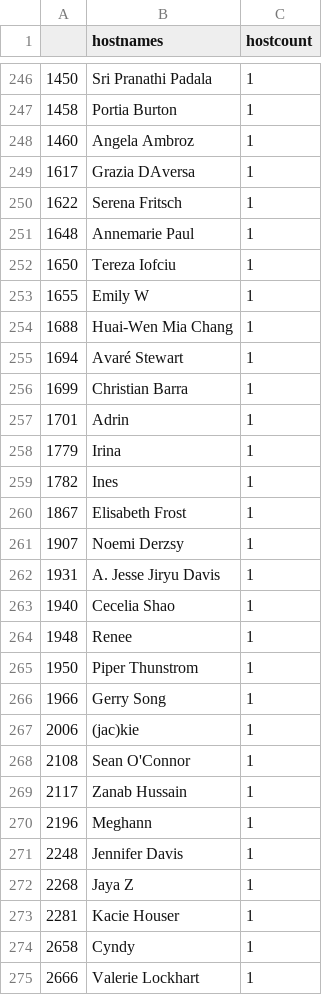
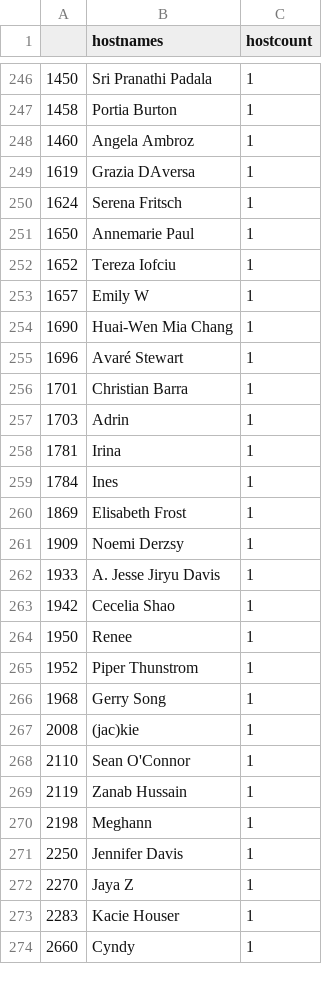
Before and after one commit to py-community/pyladies, a CSV file: docs/data/pyladies_hosts.csv, drawn as a sheet; only a part is shown, gaps mark what is left out; the diff covers the shown part only.

```diff
--- a/docs/data/pyladies_hosts.csv
+++ b/docs/data/pyladies_hosts.csv
@@ -248,28 +248,27 @@
 "1460","Angela Ambroz",1
-"1617","Grazia DAversa",1
-"1622","Serena Fritsch",1
-"1648","Annemarie Paul",1
-"1650","Tereza Iofciu",1
-"1655","Emily W",1
-"1688","Huai-Wen Mia Chang",1
-"1694","Avaré Stewart",1
-"1699","Christian Barra",1
-"1701","Adrin",1
-"1779","Irina",1
-"1782","Ines",1
-"1867","Elisabeth Frost",1
-"1907","Noemi Derzsy",1
-"1931","A. Jesse Jiryu Davis",1
-"1940","Cecelia Shao",1
-"1948","Renee",1
-"1950","Piper Thunstrom",1
-"1966","Gerry Song",1
-"2006","(jac)kie",1
-"2108","Sean O'Connor",1
-"2117","Zanab Hussain",1
-"2196","Meghann",1
-"2248","Jennifer Davis",1
-"2268","Jaya Z",1
-"2281","Kacie Houser",1
-"2658","Cyndy",1
-"2666","Valerie Lockhart",1
+"1619","Grazia DAversa",1
+"1624","Serena Fritsch",1
+"1650","Annemarie Paul",1
+"1652","Tereza Iofciu",1
+"1657","Emily W",1
+"1690","Huai-Wen Mia Chang",1
+"1696","Avaré Stewart",1
+"1701","Christian Barra",1
+"1703","Adrin",1
+"1781","Irina",1
+"1784","Ines",1
+"1869","Elisabeth Frost",1
+"1909","Noemi Derzsy",1
+"1933","A. Jesse Jiryu Davis",1
+"1942","Cecelia Shao",1
+"1950","Renee",1
+"1952","Piper Thunstrom",1
+"1968","Gerry Song",1
+"2008","(jac)kie",1
+"2110","Sean O'Connor",1
+"2119","Zanab Hussain",1
+"2198","Meghann",1
+"2250","Jennifer Davis",1
+"2270","Jaya Z",1
+"2283","Kacie Houser",1
+"2660","Cyndy",1
```
Also changed, not shown: 4 added rows, 3 removed rows and 113 edited cells elsewhere in this file, docs/data/pyladies.csv, 3 other files.
